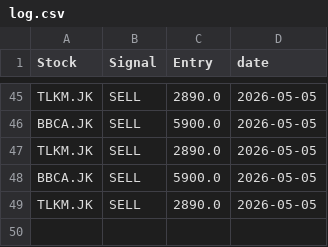
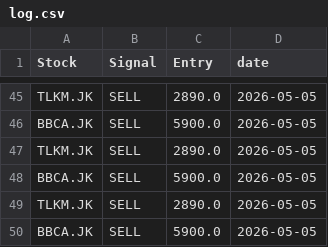
Before and after one commit to OpikN/stock-scanner-ai, a CSV file: log.csv, drawn as a sheet; only a part is shown, gaps mark what is left out.

```diff
--- a/log.csv
+++ b/log.csv
@@ -49 +49,2 @@ BBCA.JK,SELL,5900.0,2026-05-05
 TLKM.JK,SELL,2890.0,2026-05-05
+BBCA.JK,SELL,5900.0,2026-05-05
```
Also changed, not shown: 1 other file.
